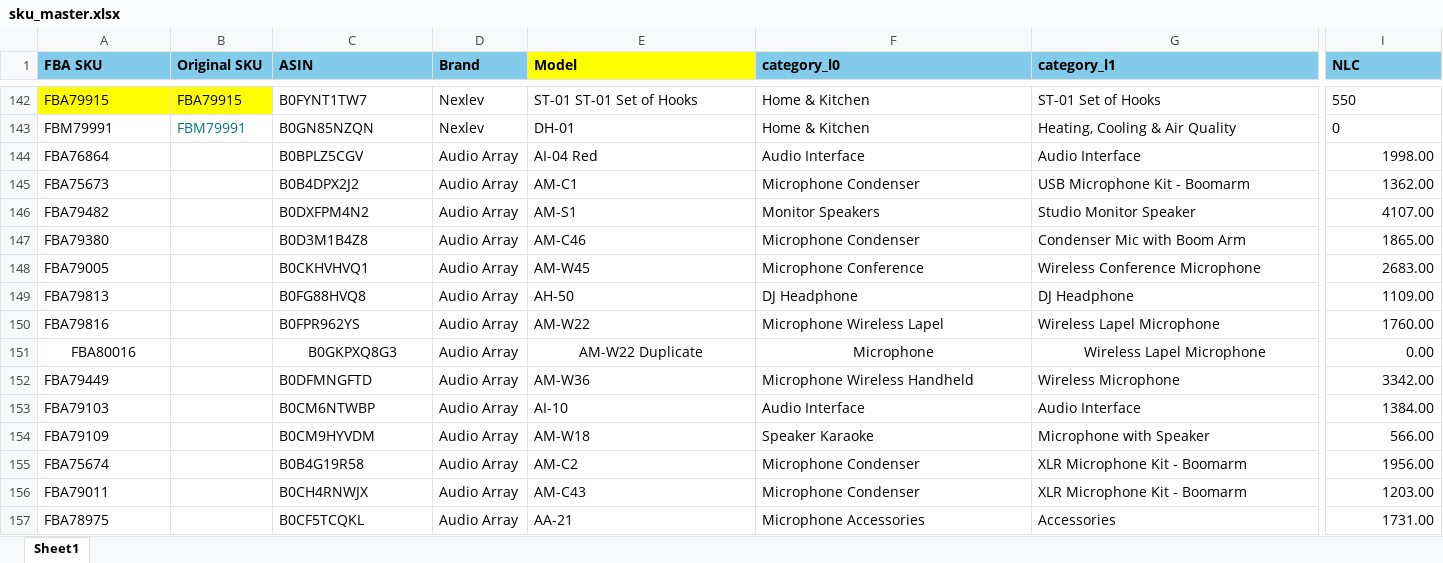
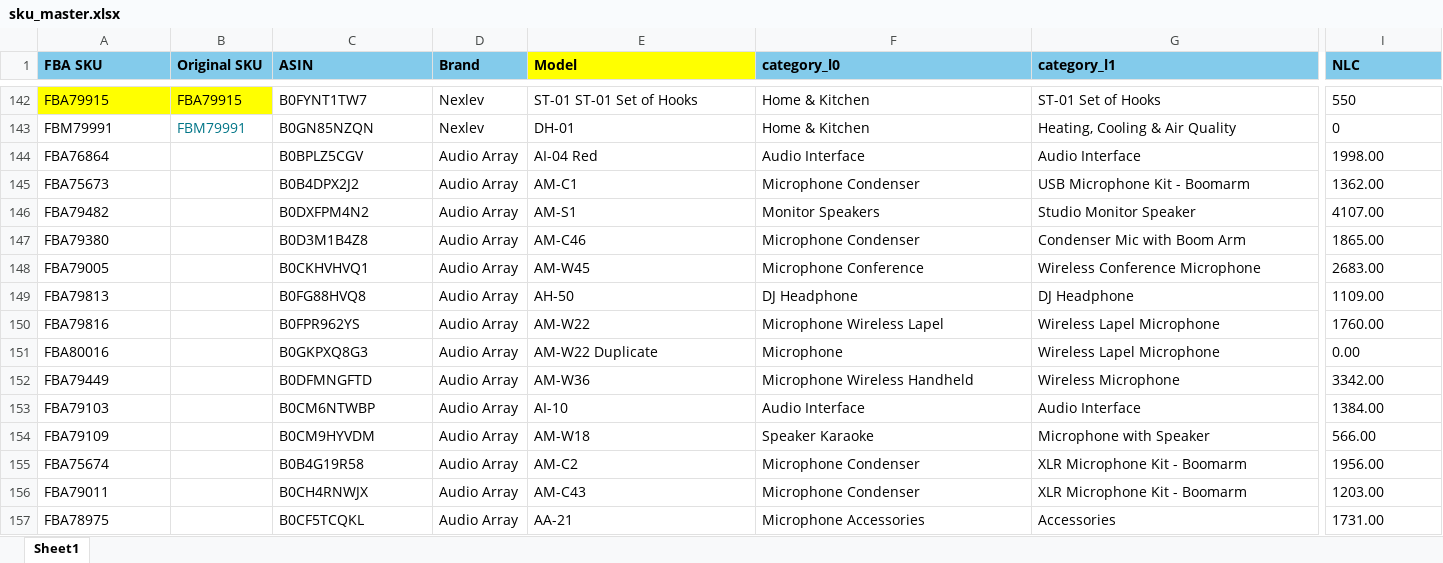
Before and after one commit to nitesh-lang/weekly-dashboard-fastapi, an Excel workbook: data/master/sku_master.xlsx, sheet Sheet1, drawn as a sheet; only a part is shown, gaps mark what is left out; values as stored, in another font and other column widths than the file's, no borders; conditional formats not drawn; the diff covers the shown part only; the diff names each change by its address in the sheet, - before the commit and + after, or states it on an @@ line.

Commit message:
Add week 12 reports and update weekly data files

```diff
--- a/data/master/sku_master.xlsx (sheet Sheet1)
+++ b/data/master/sku_master.xlsx (sheet Sheet1)
-I144:I157 alignment: right
+I144:I157 alignment: left
-A151 alignment: center
+A151 alignment: left
-C151 alignment: center
+C151 alignment: left
-E151:G151 alignment: center
+E151:G151 alignment: left
```
Also changed, not shown: 8 edited cells and cell formats elsewhere in this sheet, data/ams_weekly_data/White_Mulberry/ads_report_week11.xlsx, 26 other files.
